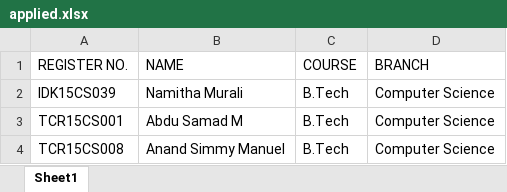
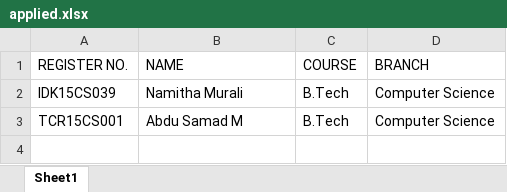
Before and after one commit to Anu-Asok/placement-cell, an Excel workbook: applied.xlsx, sheet Sheet1, drawn as a sheet; values as stored, in another font and other column widths than the file's, no borders; the diff names each change by its address in the sheet, - before the commit and + after, or states it on an @@ line.

Commit message:
Added table

```diff
--- a/applied.xlsx (sheet Sheet1)
+++ b/applied.xlsx (sheet Sheet1)
-row 4: TCR15CS008 | Anand Simmy Manuel | B.Tech | Computer Science
```
Also changed, not shown: eligibility.xlsx, 6 other files.
